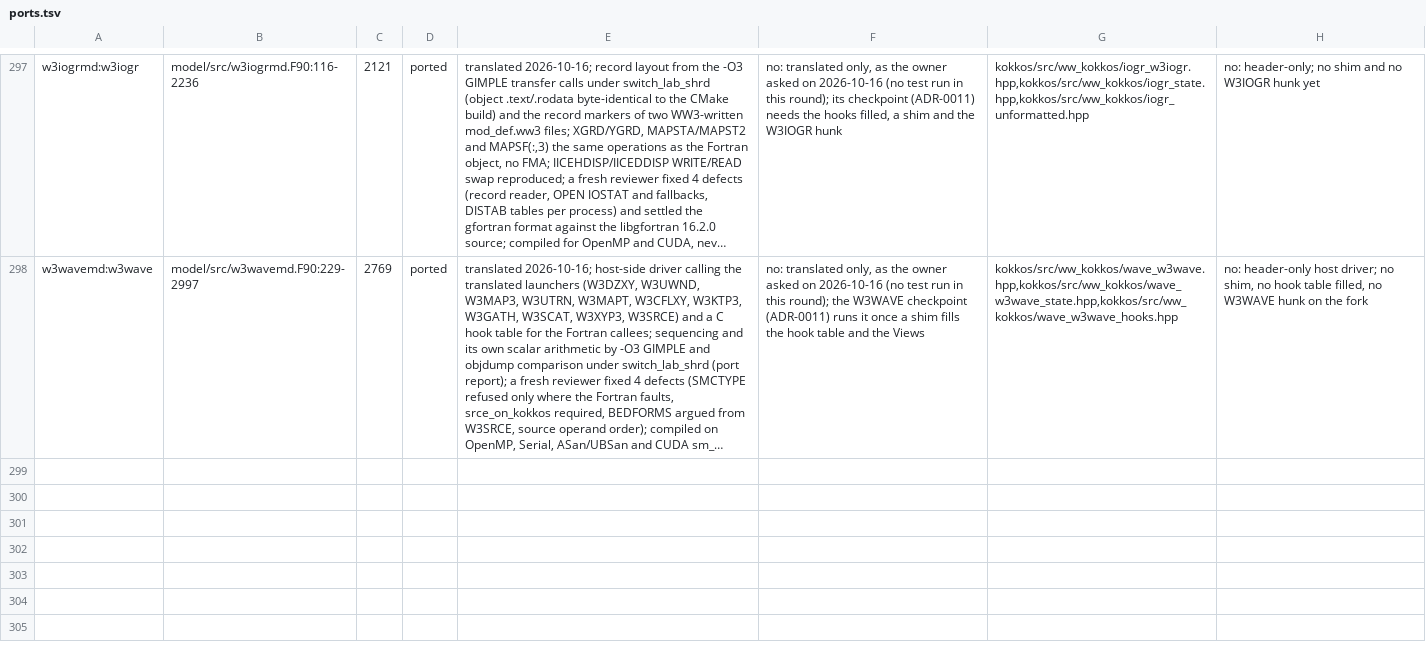
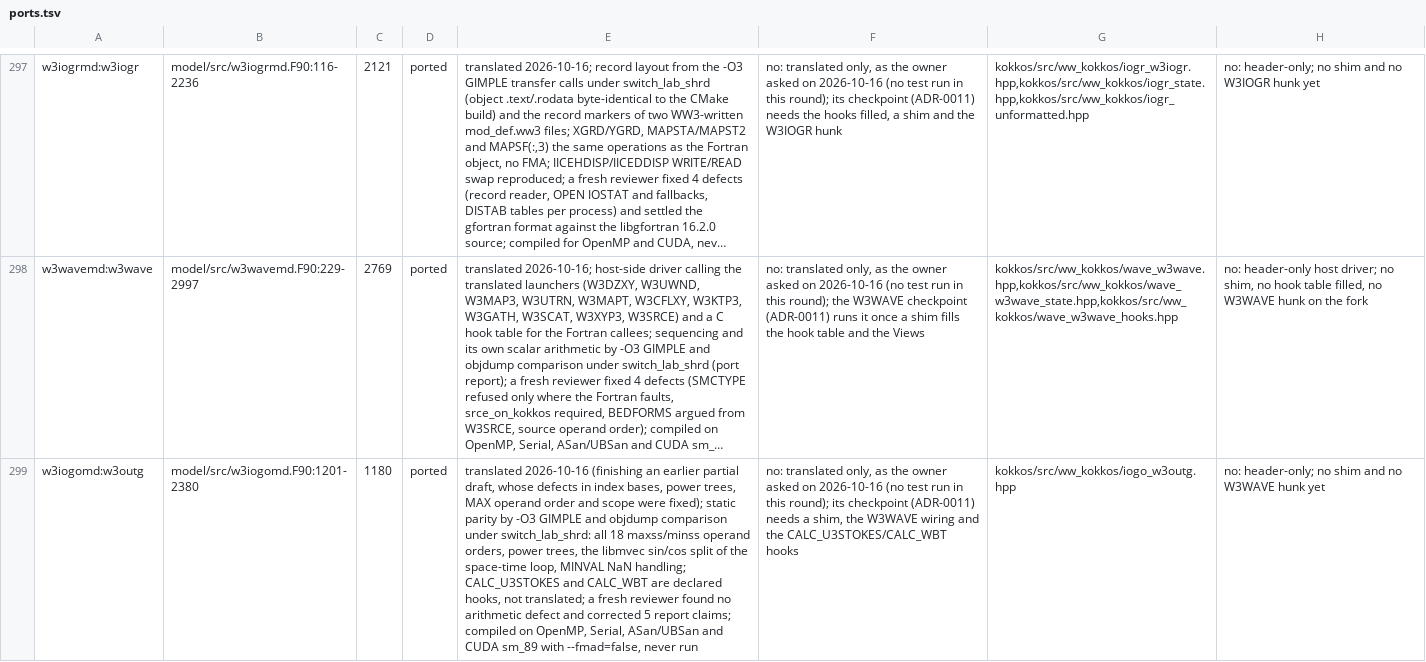
Before and after one commit to h0ffmann/ww3-gpu, a TSV file: kokkos/ports.tsv, drawn as a sheet; only a part is shown, gaps mark what is left out; long unchanged cells end in …; the diff names each change by its address in the sheet, - before the commit and + after, or states it on an @@ line.

```diff
--- a/kokkos/ports.tsv
+++ b/kokkos/ports.tsv
+row 299: w3iogomd:w3outg | model/src/w3iogomd.F90:1201-2380 | 1180 | ported | translated 2026-10-16 (finishing an earlier partial draft, whose defects in index bases, power trees, MAX operand order and scope were fixed); static parity by -O3 GIMPLE and objdump comparison under switch_lab_shrd: all 18 maxss/minss operand orders, power trees, the libmvec sin/cos split of the space-time loop, MINVAL NaN handling; CALC_U3STOKES and CALC_WBT are declared hooks, not translated; a fresh reviewer found no arithmetic defect and corrected 5 report claims; compiled on OpenMP, Serial, ASan/UBSan and CUDA sm_89 with --fmad=false, never run | no: translated only, as the owner asked on 2026-10-16 (no test run in this round); its checkpoint (ADR-0011) needs a shim, the W3WAVE wiring and the CALC_U3STOKES/CALC_WBT hooks | kokkos/src/ww_kokkos/iogo_w3outg.hpp | no: header-only; no shim and no W3WAVE hunk yet
```
Also changed, not shown: kokkos/PORT_TABLE.tsv, kokkos/port_claims.tsv, 7 other files.
